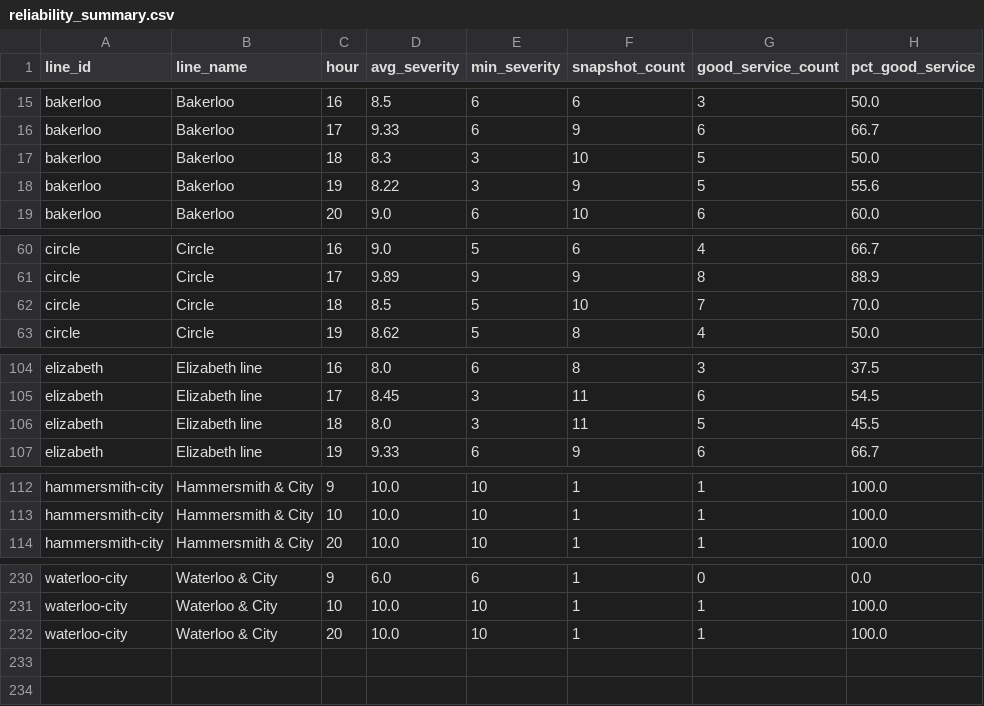
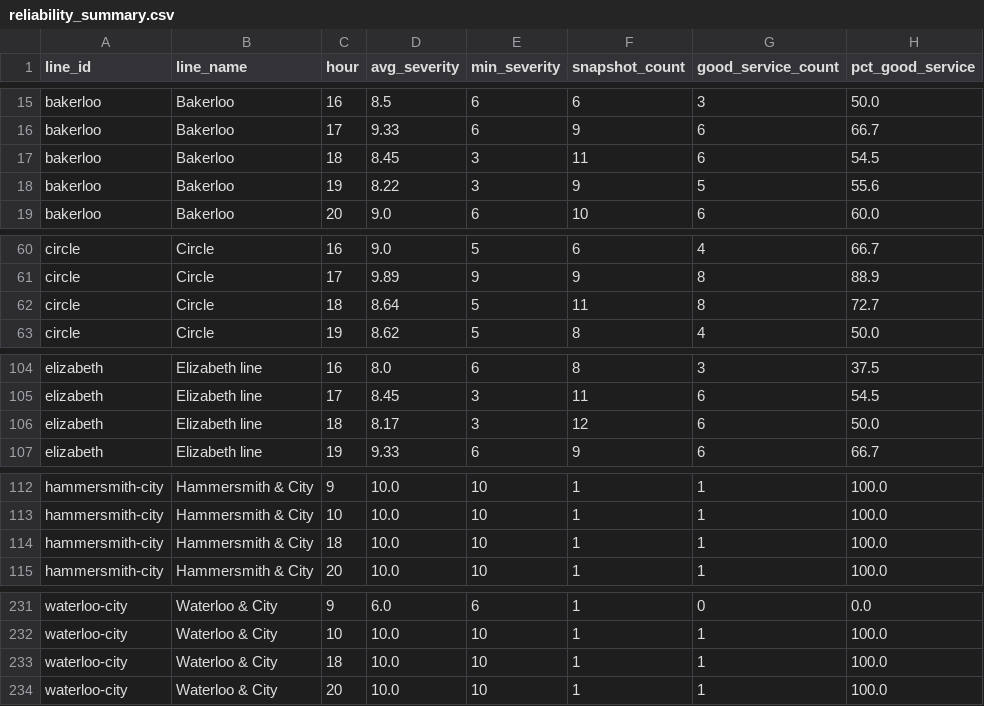
Before and after one commit to AbdulmalikAdam27/tfl-reliability-dashboard, a CSV file: data/reliability_summary.csv, drawn as a sheet; only a part is shown, gaps mark what is left out; the diff covers the shown part only.

```diff
--- a/data/reliability_summary.csv
+++ b/data/reliability_summary.csv
@@ -16,3 +16,3 @@ bakerloo,Bakerloo,16,8.5,6,6,3,50.0
 bakerloo,Bakerloo,17,9.33,6,9,6,66.7
-bakerloo,Bakerloo,18,8.3,3,10,5,50.0
+bakerloo,Bakerloo,18,8.45,3,11,6,54.5
 bakerloo,Bakerloo,19,8.22,3,9,5,55.6
@@ -61,3 +61,3 @@ circle,Circle,16,9.0,5,6,4,66.7
 circle,Circle,17,9.89,9,9,8,88.9
-circle,Circle,18,8.5,5,10,7,70.0
+circle,Circle,18,8.64,5,11,8,72.7
 circle,Circle,19,8.62,5,8,4,50.0
@@ -105,3 +105,3 @@ elizabeth,Elizabeth line,16,8.0,6,8,3,37.5
 elizabeth,Elizabeth line,17,8.45,3,11,6,54.5
-elizabeth,Elizabeth line,18,8.0,3,11,5,45.5
+elizabeth,Elizabeth line,18,8.17,3,12,6,50.0
 elizabeth,Elizabeth line,19,9.33,6,9,6,66.7
@@ -113,2 +113,3 @@ hammersmith-city,Hammersmith & City,9,10.0,10,1,1,100.0
 hammersmith-city,Hammersmith & City,10,10.0,10,1,1,100.0
+hammersmith-city,Hammersmith & City,18,10.0,10,1,1,100.0
 hammersmith-city,Hammersmith & City,20,10.0,10,1,1,100.0
@@ -231,2 +232,3 @@ waterloo-city,Waterloo & City,9,6.0,6,1,0,0.0
 waterloo-city,Waterloo & City,10,10.0,10,1,1,100.0
+waterloo-city,Waterloo & City,18,10.0,10,1,1,100.0
 waterloo-city,Waterloo & City,20,10.0,10,1,1,100.0
```
Also changed, not shown: 24 edited cells elsewhere in this file, data/arrivals_summary.csv, data/line_status.csv.
